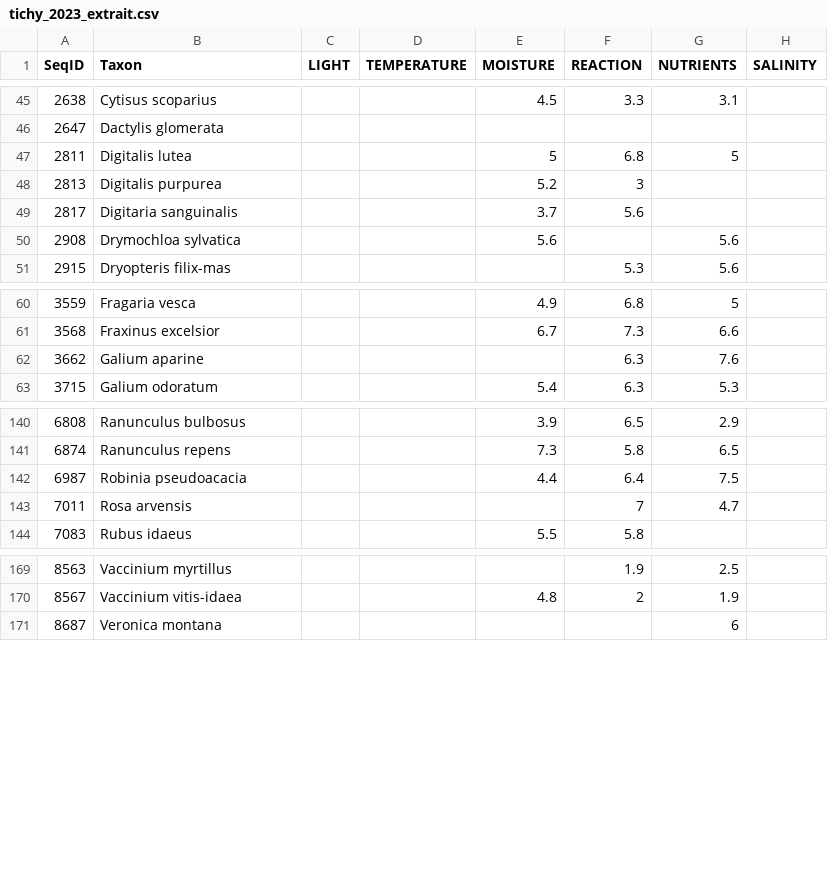
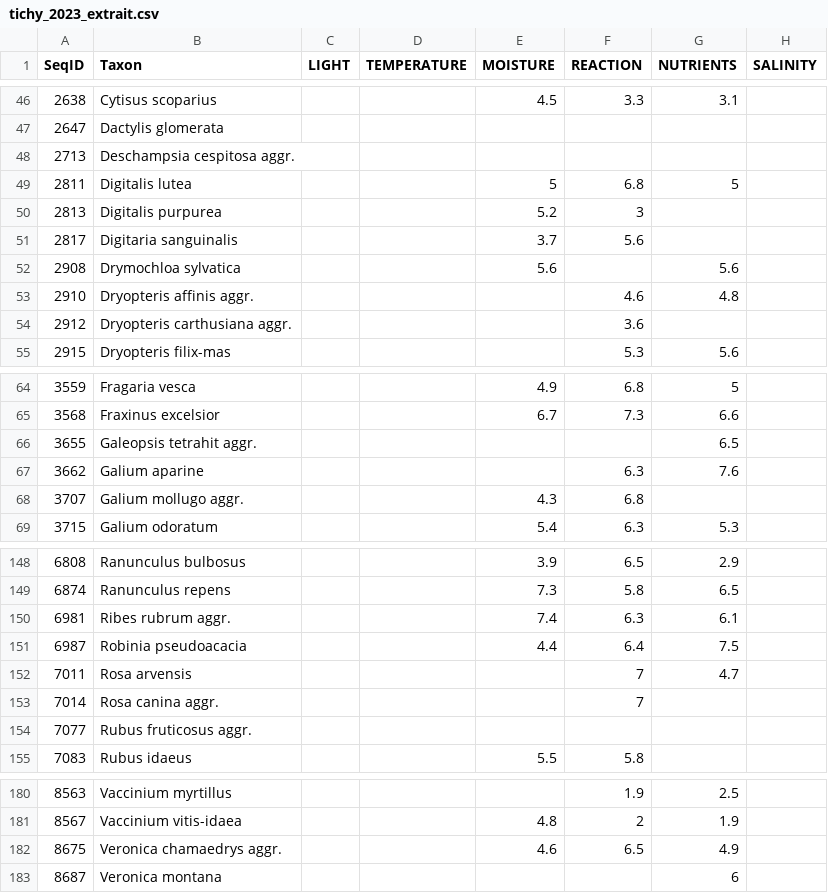
Before and after one commit to pobsteta/sylvostation, a CSV file: inst/extdata/tichy_2023_extrait.csv, drawn as a sheet; only a part is shown, gaps mark what is left out; the diff covers the shown part only.

```diff
--- a/inst/extdata/tichy_2023_extrait.csv
+++ b/inst/extdata/tichy_2023_extrait.csv
@@ -46,2 +47,3 @@
 2647;"Dactylis glomerata";;;;;;
+2713;"Deschampsia cespitosa aggr.";;;;;;
 2811;"Digitalis lutea";;;5;6.8;5;
@@ -50,2 +52,4 @@
 2908;"Drymochloa sylvatica";;;5.6;;5.6;
+2910;"Dryopteris affinis aggr.";;;;4.6;4.8;
+2912;"Dryopteris carthusiana aggr.";;;;3.6;;
 2915;"Dryopteris filix-mas";;;;5.3;5.6;
@@ -61,3 +65,5 @@
 3568;"Fraxinus excelsior";;;6.7;7.3;6.6;
+3655;"Galeopsis tetrahit aggr.";;;;;6.5;
 3662;"Galium aparine";;;;6.3;7.6;
+3707;"Galium mollugo aggr.";;;4.3;6.8;;
 3715;"Galium odoratum";;;5.4;6.3;5.3;
@@ -141,4 +149,7 @@
 6874;"Ranunculus repens";;;7.3;5.8;6.5;
+6981;"Ribes rubrum aggr.";;;7.4;6.3;6.1;
 6987;"Robinia pseudoacacia";;;4.4;6.4;7.5;
 7011;"Rosa arvensis";;;;7;4.7;
+7014;"Rosa canina aggr.";;;;7;;
+7077;"Rubus fruticosus aggr.";;;;;;
 7083;"Rubus idaeus";;;5.5;5.8;;
@@ -170,2 +181,3 @@
 8567;"Vaccinium vitis-idaea";;;4.8;2;1.9;
+8675;"Veronica chamaedrys aggr.";;;4.6;6.5;4.9;
 8687;"Veronica montana";;;;;6;
```
Also changed, not shown: 3 added rows elsewhere in this file, 7 other files.
